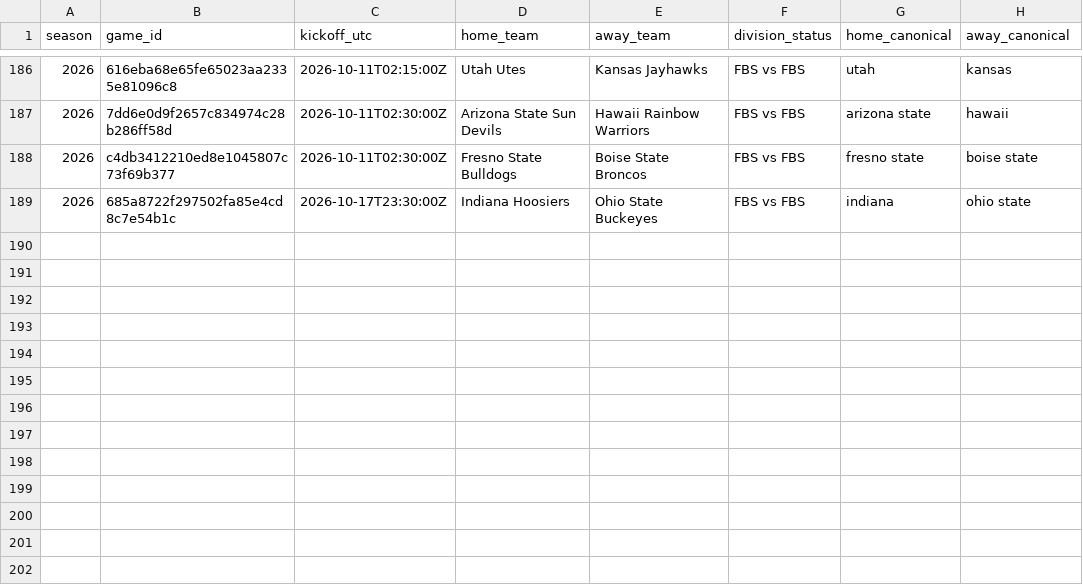
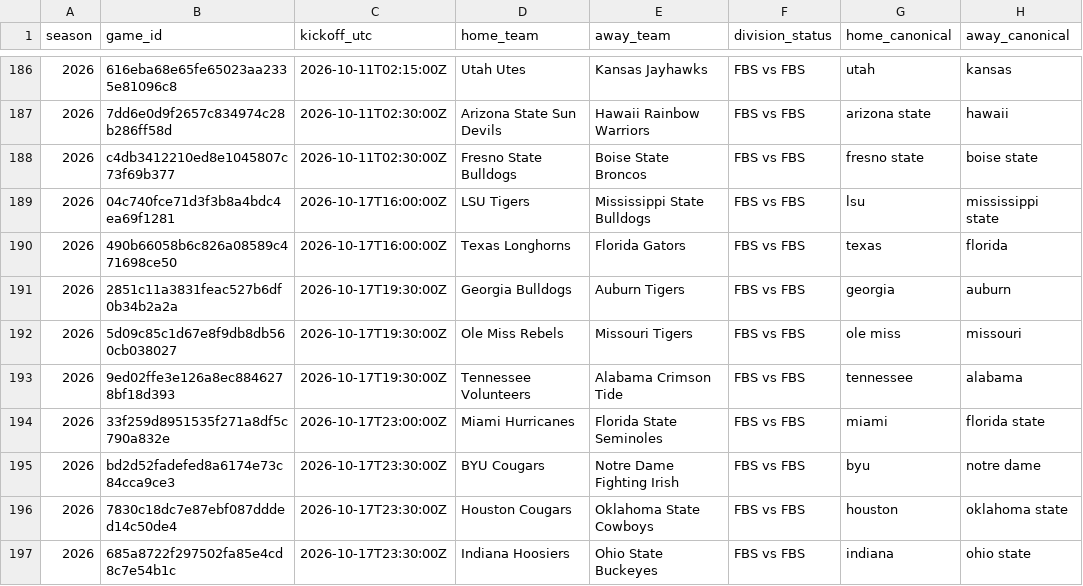
Before and after one commit to JarzCFB/codi-cfb-dashboard, a CSV file: reports/division_review.csv, drawn as a sheet; only a part is shown, gaps mark what is left out.

```diff
--- a/reports/division_review.csv
+++ b/reports/division_review.csv
@@ -188,2 +188,10 @@ season,game_id,kickoff_utc,home_team,away_team,division_status,home_canonical,aw
 2026,c4db3412210ed8e1045807c73f69b377,2026-10-11T02:30:00Z,Fresno State Bulldogs,Boise State Broncos,FBS vs FBS,fresno state,boise state
+2026,04c740fce71d3f3b8a4bdc4ea69f1281,2026-10-17T16:00:00Z,LSU Tigers,Mississippi State Bulldogs,FBS vs FBS,lsu,mississippi state
+2026,490b66058b6c826a08589c471698ce50,2026-10-17T16:00:00Z,Texas Longhorns,Florida Gators,FBS vs FBS,texas,florida
+2026,2851c11a3831feac527b6df0b34b2a2a,2026-10-17T19:30:00Z,Georgia Bulldogs,Auburn Tigers,FBS vs FBS,georgia,auburn
+2026,5d09c85c1d67e8f9db8db560cb038027,2026-10-17T19:30:00Z,Ole Miss Rebels,Missouri Tigers,FBS vs FBS,ole miss,missouri
+2026,9ed02ffe3e126a8ec8846278bf18d393,2026-10-17T19:30:00Z,Tennessee Volunteers,Alabama Crimson Tide,FBS vs FBS,tennessee,alabama
+2026,33f259d8951535f271a8df5c790a832e,2026-10-17T23:00:00Z,Miami Hurricanes,Florida State Seminoles,FBS vs FBS,miami,florida state
+2026,bd2d52fadefed8a6174e73c84cca9ce3,2026-10-17T23:30:00Z,BYU Cougars,Notre Dame Fighting Irish,FBS vs FBS,byu,notre dame
+2026,7830c18dc7e87ebf087ddded14c50de4,2026-10-17T23:30:00Z,Houston Cougars,Oklahoma State Cowboys,FBS vs FBS,houston,oklahoma state
 2026,685a8722f297502fa85e4cd8c7e54b1c,2026-10-17T23:30:00Z,Indiana Hoosiers,Ohio State Buckeyes,FBS vs FBS,indiana,ohio state
```
Also changed, not shown: reports/graded_quotes.csv, reports/ungraded_games.csv, 1 other file.
